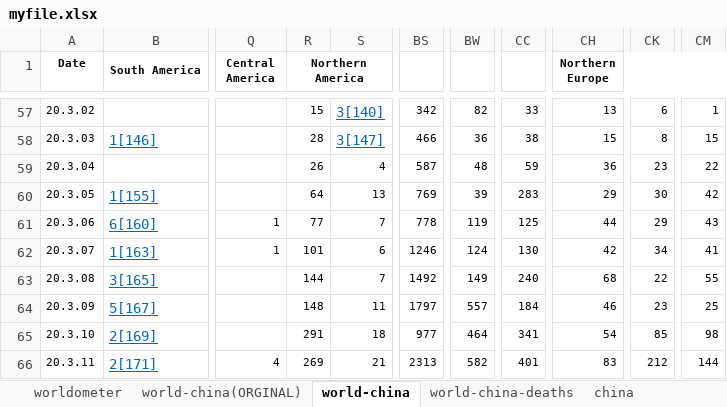
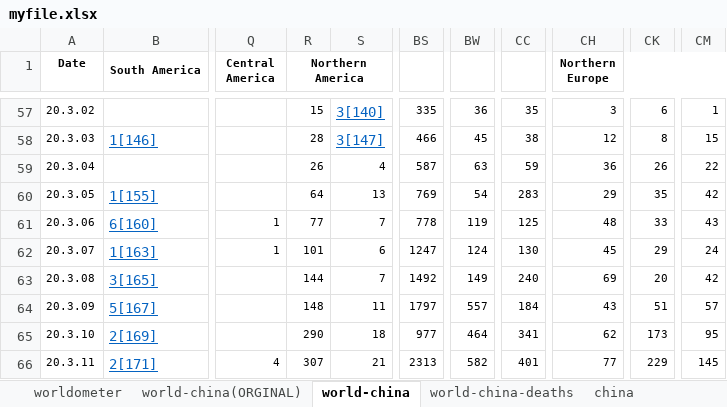
Before and after one commit to jordanesmith/coronavirus_analysis, an Excel workbook: myfile.xlsx, sheet world-china, drawn as a sheet; only a part is shown, gaps mark what is left out; values as stored, in another font and other column widths than the file's, no borders; the diff covers the shown part only; the diff names each change by its address in the sheet, - before the commit and + after, or states it on an @@ line.

```diff
--- a/myfile.xlsx (sheet world-china)
+++ b/myfile.xlsx (sheet world-china)
-BS57: 342
+BS57: 335
-BW57: 82
+BW57: 36
-CC57: 33
+CC57: 35
-CH57 (Northern Europe): 13
+CH57 (Northern Europe): 3
-BW58: 36
+BW58: 45
-CH58 (Northern Europe): 15
+CH58 (Northern Europe): 12
-BW59: 48
+BW59: 63
-CK59: 23
+CK59: 26
-BW60: 39
+BW60: 54
-CK60: 30
+CK60: 35
-CH61 (Northern Europe): 44
+CH61 (Northern Europe): 48
-CK61: 29
+CK61: 33
-BS62: 1246
+BS62: 1247
-CH62 (Northern Europe): 42
+CH62 (Northern Europe): 45
-CK62: 34
+CK62: 29
-CM62: 41
+CM62: 24
-CH63 (Northern Europe): 68
+CH63 (Northern Europe): 69
-CK63: 22
+CK63: 20
-CM63: 55
+CM63: 42
-CH64 (Northern Europe): 46
+CH64 (Northern Europe): 43
-CK64: 23
+CK64: 51
-CM64: 25
+CM64: 57
-R65 (Northern America): 291
+R65 (Northern America): 290
-CH65 (Northern Europe): 54
+CH65 (Northern Europe): 62
-CK65: 85
+CK65: 173
-CM65: 98
+CM65: 95
-R66 (Northern America): 269
+R66 (Northern America): 307
-CH66 (Northern Europe): 83
+CH66 (Northern Europe): 77
-CK66: 212
+CK66: 229
-CM66: 144
+CM66: 145
```
Also changed, not shown: 1 added row, 66 edited cells and cell formats elsewhere in this sheet, sheet world-china-deaths, 1 other file.
